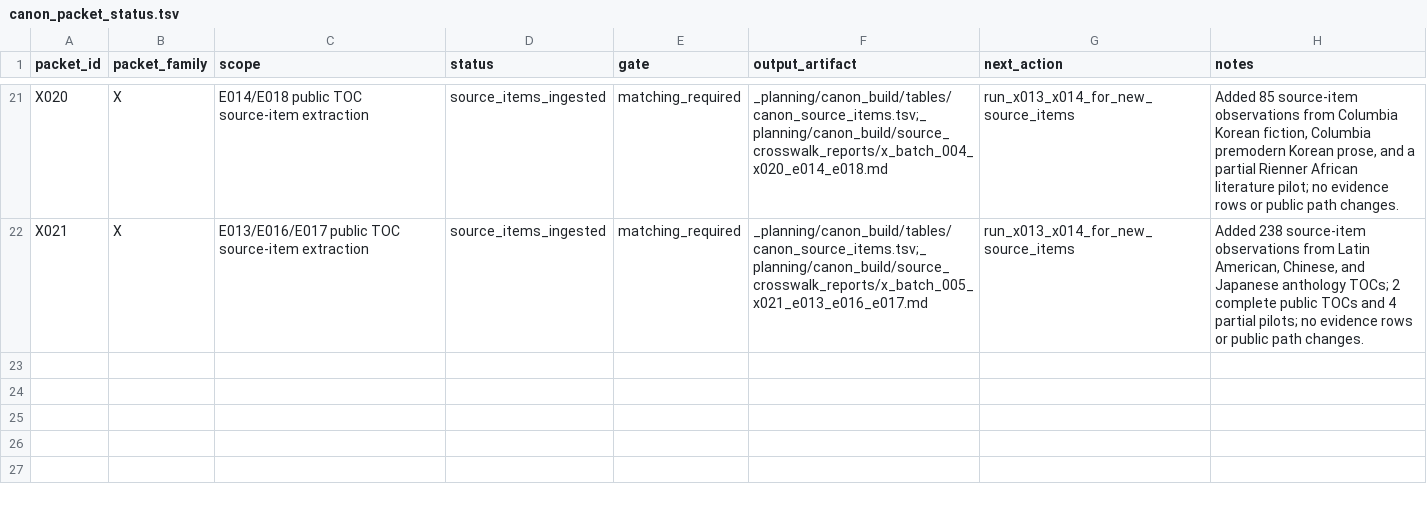
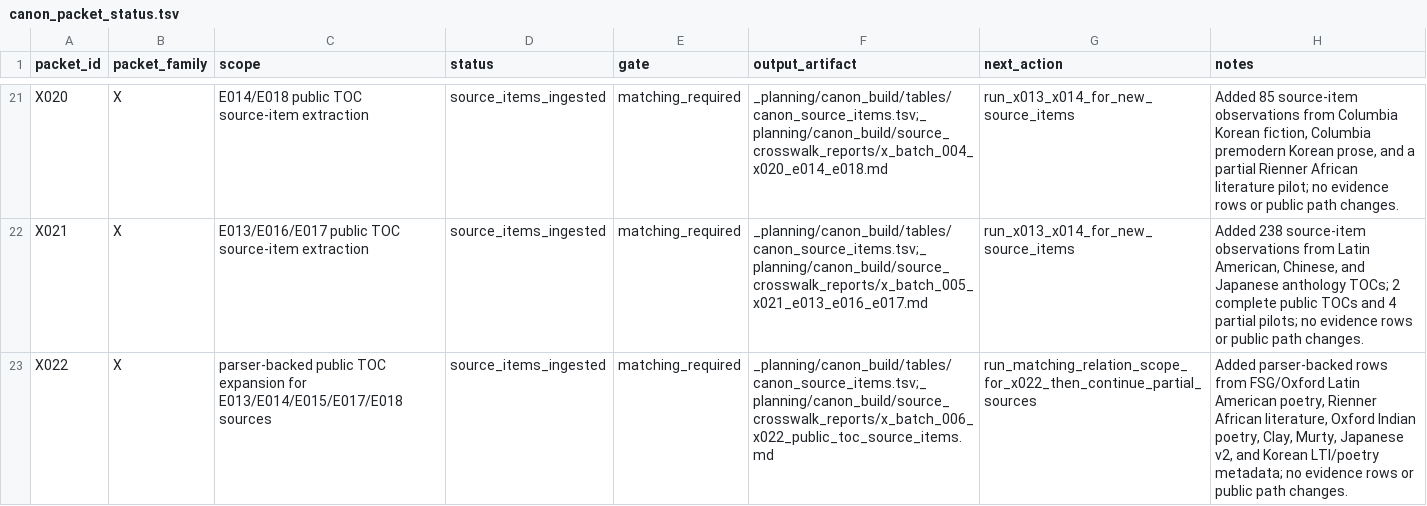
Before and after one commit to benjaminkramer50/benjaminkramer50.github.io, a TSV file: _planning/canon_build/tables/canon_packet_status.tsv, drawn as a sheet; only a part is shown, gaps mark what is left out; the diff names each change by its address in the sheet, - before the commit and + after, or states it on an @@ line.

Commit message:
Expand canon source items X022

```diff
--- a/_planning/canon_build/tables/canon_packet_status.tsv
+++ b/_planning/canon_build/tables/canon_packet_status.tsv
+row 23: X022 | X | parser-backed public TOC expansion for E013/E014/E015/E017/E018 sources | source_items_ingested | matching_required | _planning/canon_build/tables/canon_source_items.tsv;_planning/canon_build/source_crosswalk_reports/x_batch_006_x022_public_toc_source_items.md | run_matching_relation_scope_for_x022_then_continue_partial_sources | Added parser-backed rows from FSG/Oxford Latin American poetry, Rienner African literature, Oxford Indian poetry, Clay, Murty, Japanese v2, and Korean LTI/poetry metadata; no evidence rows or public path changes.
```
Also changed, not shown: _planning/canon_build/tables/canon_source_registry.tsv, 9 other files.
